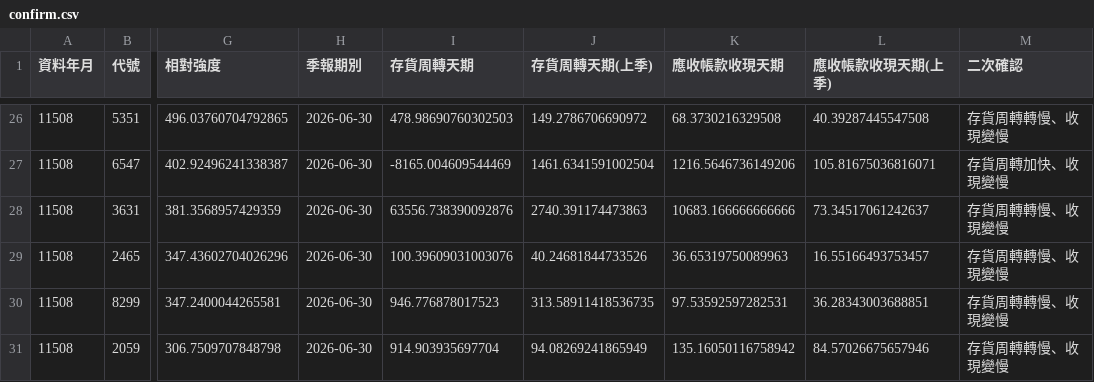
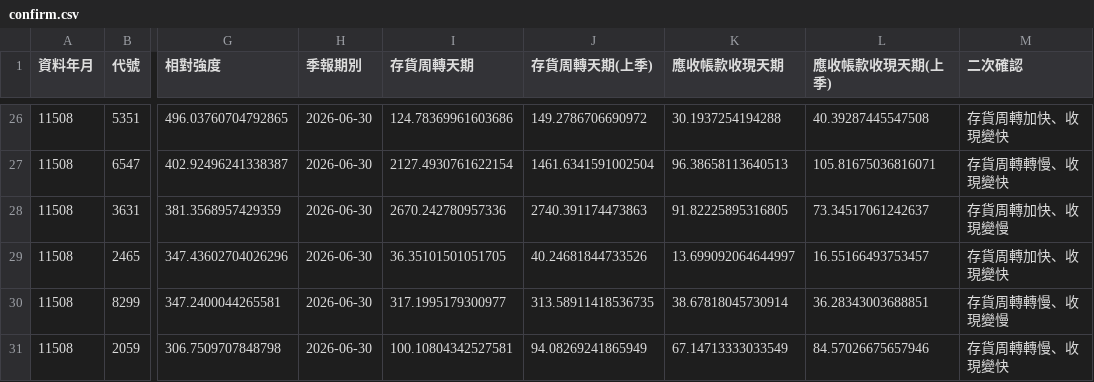
Before and after one commit to juechang0328-rgb/rev-inv, a CSV file: results/confirm.csv, drawn as a sheet; only a part is shown, gaps mark what is left out; the diff covers the shown part only; the diff names each change by its address in the sheet, - before the commit and + after, or states it on an @@ line.

```diff
--- a/results/confirm.csv
+++ b/results/confirm.csv
-I26 (存貨周轉天期): 478.98690760302503
+I26 (存貨周轉天期): 124.78369961603686
-K26 (應收帳款收現天期): 68.3730216329508
+K26 (應收帳款收現天期): 30.1937254194288
-M26 (二次確認): 存貨周轉轉慢、收現變慢
+M26 (二次確認): 存貨周轉加快、收現變快
-I27 (存貨周轉天期): -8165.004609544469
+I27 (存貨周轉天期): 2127.4930761622154
-K27 (應收帳款收現天期): 1216.5646736149206
+K27 (應收帳款收現天期): 96.38658113640513
-M27 (二次確認): 存貨周轉加快、收現變慢
+M27 (二次確認): 存貨周轉轉慢、收現變快
-I28 (存貨周轉天期): 63556.738390092876
+I28 (存貨周轉天期): 2670.242780957336
-K28 (應收帳款收現天期): 10683.166666666666
+K28 (應收帳款收現天期): 91.82225895316805
-M28 (二次確認): 存貨周轉轉慢、收現變慢
+M28 (二次確認): 存貨周轉加快、收現變慢
-I29 (存貨周轉天期): 100.39609031003076
+I29 (存貨周轉天期): 36.35101501051705
-K29 (應收帳款收現天期): 36.65319750089963
+K29 (應收帳款收現天期): 13.699092064644997
-M29 (二次確認): 存貨周轉轉慢、收現變慢
+M29 (二次確認): 存貨周轉加快、收現變快
-I30 (存貨周轉天期): 946.776878017523
+I30 (存貨周轉天期): 317.1995179300977
-K30 (應收帳款收現天期): 97.53592597282531
+K30 (應收帳款收現天期): 38.67818045730914
-I31 (存貨周轉天期): 914.903935697704
+I31 (存貨周轉天期): 100.10804342527581
-K31 (應收帳款收現天期): 135.16050116758942
+K31 (應收帳款收現天期): 67.14713333033549
-M31 (二次確認): 存貨周轉轉慢、收現變慢
+M31 (二次確認): 存貨周轉轉慢、收現變快
```
Also changed, not shown: 65 edited cells elsewhere in this file, 1 other file.
